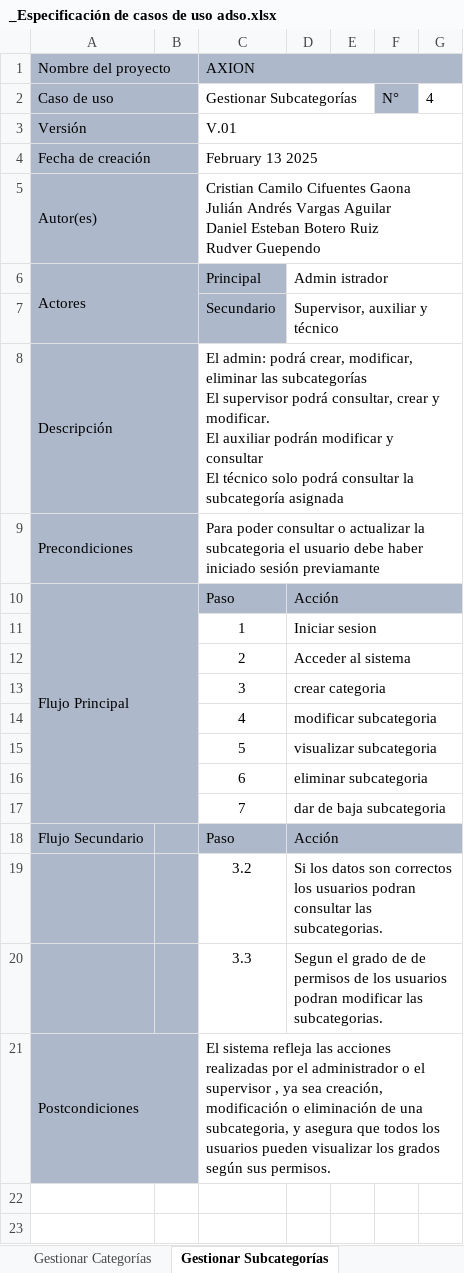
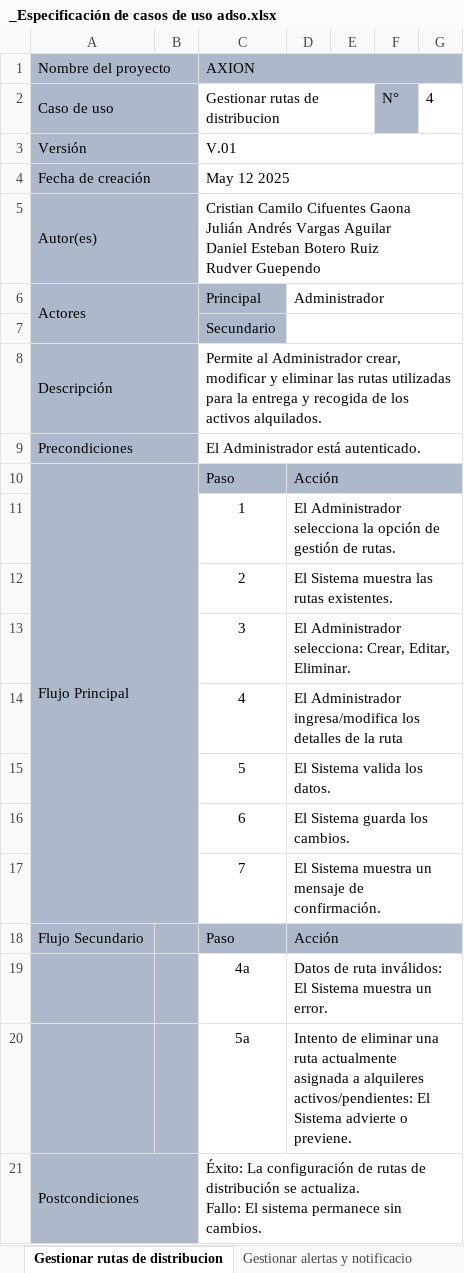
Before and after one commit to Cristian6006/AXXION_SYSTEM, an Excel workbook: _docs/trim_02/Casos de Uso Documentados/_Especificación de casos de uso adso.xlsx, sheet Gestionar rutas de distribucion, drawn as a sheet; values as stored, in another font and other column widths than the file's, no borders; removed rows and columns are numbered as before the commit, all else as after; ↵ is a line break in a cell; the diff names each change by its address in the sheet, - before the commit and + after, or states it on an @@ line.

```diff
--- a/_docs/trim_02/Casos de Uso Documentados/_Especificación de casos de uso adso.xlsx (sheet Gestionar rutas de distribucion)
+++ b/_docs/trim_02/Casos de Uso Documentados/_Especificación de casos de uso adso.xlsx (sheet Gestionar rutas de distribucion)
-sheet tab: Gestionar Subcategorías
+sheet tab: Gestionar rutas de distribucion
-C2 (AXION): Gestionar Subcategorías
+C2 (AXION): Gestionar rutas de distribucion
-C4 (AXION): February 13 2025
+C4 (AXION): May 12 2025
-D6: Admin istrador
+D6: Administrador
-D7: Supervisor, auxiliar y técnico
+D7: (empty)
-C8 (AXION): El admin: podrá crear, modificar, eliminar las subcategorías ↵ El supervisor podrá consultar, crear y modificar. ↵ El auxiliar podrán modificar y consultar ↵ El técnico solo podrá consultar la subcategoría asignada
+C8 (AXION): Permite al Administrador crear, modificar y eliminar las rutas utilizadas para la entrega y recogida de los activos alquilados.
-C9 (AXION): Para poder consultar o actualizar la subcategoria el usuario debe haber iniciado sesión previamante
+C9 (AXION): El Administrador está autenticado.
-D11: Iniciar sesion
+D11: El Administrador selecciona la opción de gestión de rutas.
-D12: Acceder al sistema
+D12: El Sistema muestra las rutas existentes.
-D13: crear categoria
+D13: El Administrador selecciona: Crear, Editar, Eliminar.
-D14: modificar subcategoria
+D14: El Administrador ingresa/modifica los detalles de la ruta
-D15: visualizar subcategoria
+D15: El Sistema valida los datos.
-D16: eliminar subcategoria
+D16: El Sistema guarda los cambios.
-D17: dar de baja subcategoria
+D17: El Sistema muestra un mensaje de confirmación.
-row 19:  |  | 3.2 | Si los datos son correctos los usuarios podran consultar las subcategorias.
-row 20:  |  | 3.3 | Segun el grado de de permisos de los usuarios podran modificar las subcategorias.
+row 19:  |  | 4a | Datos de ruta inválidos: El Sistema muestra un error.
+row 20:  |  | 5a | Intento de eliminar una ruta actualmente asignada a alquileres activos/pendientes: El Sistema advierte o previene.
-C21 (AXION): El sistema refleja las acciones realizadas por el administrador o el supervisor , ya sea creación, modificación o eliminación de una subcategoria, y asegura que todos los usuarios pueden visualizar los grados según sus permisos.
+C21 (AXION): Éxito: La configuración de rutas de distribución se actualiza. ↵ Fallo: El sistema permanece sin cambios.
```
Also changed, not shown: sheet Gestionar mantenimiento de acti, sheet Gestionar ciclo de alquiler, sheet Gestionar ajustes de inventari, sheet Gestionar alertas y notificacio, sheet Gestionar información maestra, sheet Gestionar inventario fisico, 3 more sheets, other sheet tabs, 4 other files.
